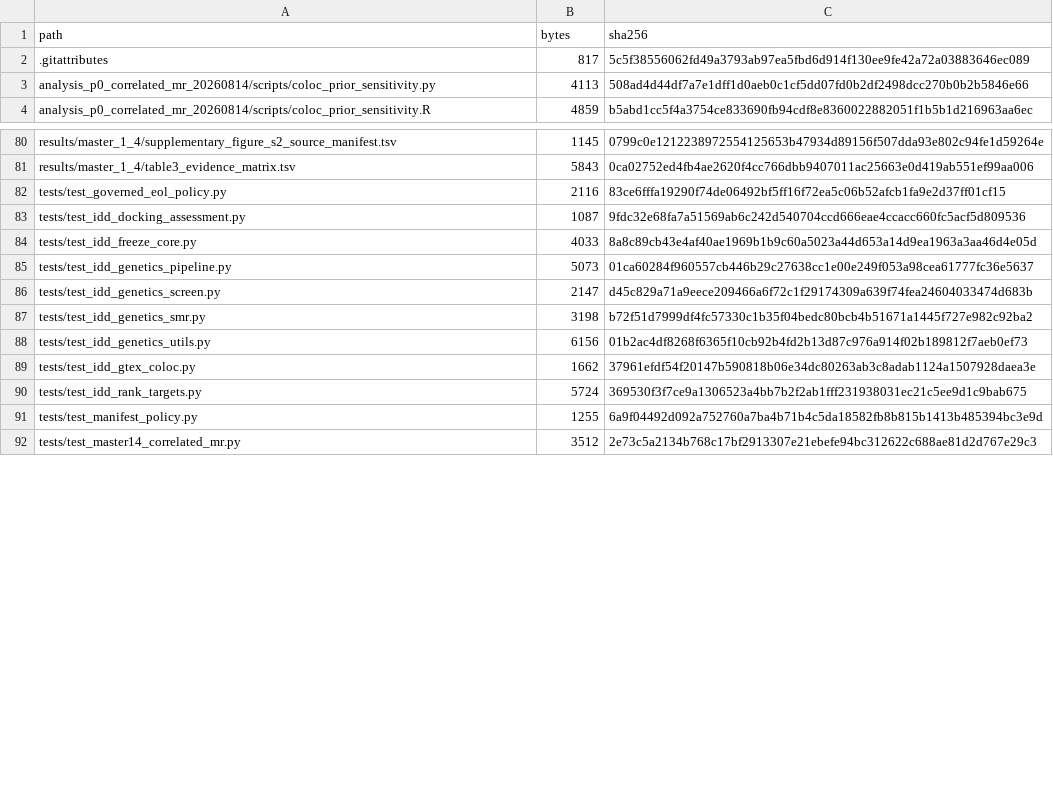
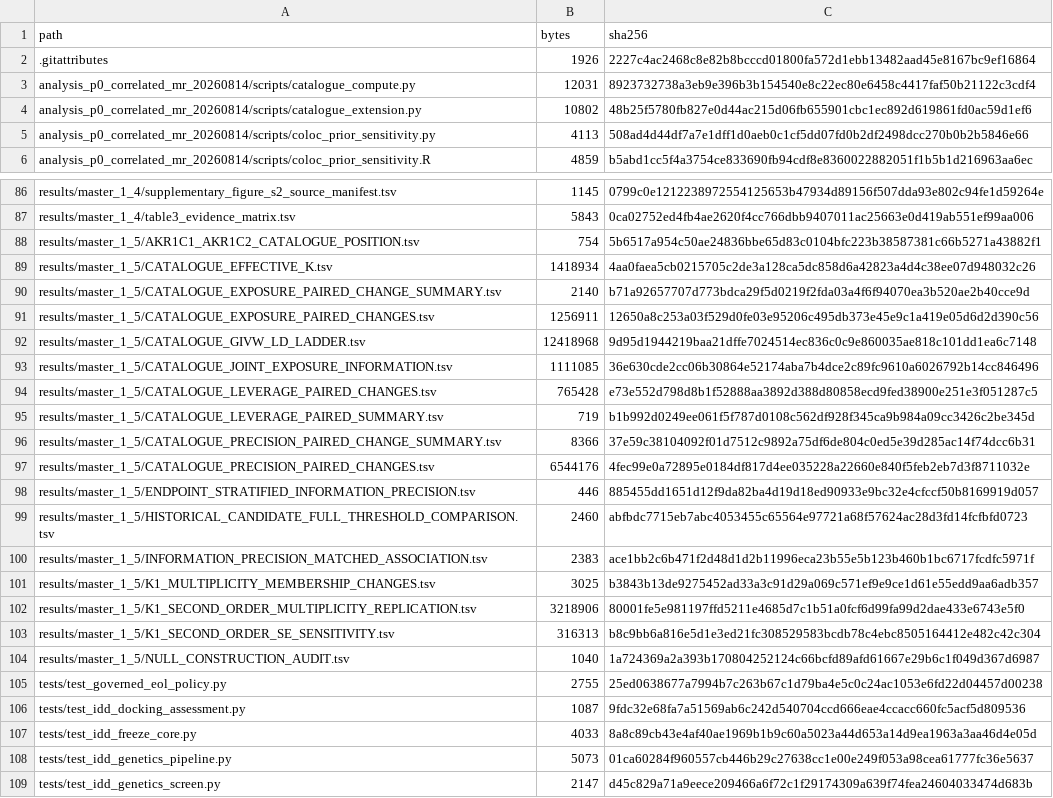
Before and after one commit to doctorzhu0105-cmd/idd-causal-target-analysis, a TSV file: manifest.tsv, drawn as a sheet; only a part is shown, gaps mark what is left out; the shorter side is filled out with more unchanged rows; the diff covers the shown part only.

Commit message:
Add catalogue-wide cis-MR configuration and precision reproducibility outputs

```diff
--- a/manifest.tsv
+++ b/manifest.tsv
@@ -1,3 +1,5 @@
 path	bytes	sha256
-.gitattributes	817	5c5f38556062fd49a3793ab97ea5fbd6d914f130ee9fe42a72a03883646ec089
+.gitattributes	1926	2227c4ac2468c8e82b8bcccd01800fa572d1ebb13482aad45e8167bc9ef16864
+analysis_p0_correlated_mr_20260814/scripts/catalogue_compute.py	12031	8923732738a3eb9e396b3b154540e8c22ec80e6458c4417faf50b21122c3cdf4
+analysis_p0_correlated_mr_20260814/scripts/catalogue_extension.py	10802	48b25f5780fb827e0d44ac215d06fb655901cbc1ec892d619861fd0ac59d1ef6
 analysis_p0_correlated_mr_20260814/scripts/coloc_prior_sensitivity.py	4113	508ad4d44df7a7e1dff1d0aeb0c1cf5dd07fd0b2df2498dcc270b0b2b5846e66
@@ -81,3 +87,20 @@ results/master_1_4/supplementary_figure_s2_source_manifest.tsv	1145	0799c0e12122
 results/master_1_4/table3_evidence_matrix.tsv	5843	0ca02752ed4fb4ae2620f4cc766dbb9407011ac25663e0d419ab551ef99aa006
-tests/test_governed_eol_policy.py	2116	83ce6fffa19290f74de06492bf5ff16f72ea5c06b52afcb1fa9e2d37ff01cf15
+results/master_1_5/AKR1C1_AKR1C2_CATALOGUE_POSITION.tsv	754	5b6517a954c50ae24836bbe65d83c0104bfc223b38587381c66b5271a43882f1
+results/master_1_5/CATALOGUE_EFFECTIVE_K.tsv	1418934	4aa0faea5cb0215705c2de3a128ca5dc858d6a42823a4d4c38ee07d948032c26
+results/master_1_5/CATALOGUE_EXPOSURE_PAIRED_CHANGE_SUMMARY.tsv	2140	b71a92657707d773bdca29f5d0219f2fda03a4f6f94070ea3b520ae2b40cce9d
+results/master_1_5/CATALOGUE_EXPOSURE_PAIRED_CHANGES.tsv	1256911	12650a8c253a03f529d0fe03e95206c495db373e45e9c1a419e05d6d2d390c56
+results/master_1_5/CATALOGUE_GIVW_LD_LADDER.tsv	12418968	9d95d1944219baa21dffe7024514ec836c0c9e860035ae818c101dd1ea6c7148
+results/master_1_5/CATALOGUE_JOINT_EXPOSURE_INFORMATION.tsv	1111085	36e630cde2cc06b30864e52174aba7b4dce2c89fc9610a6026792b14cc846496
+results/master_1_5/CATALOGUE_LEVERAGE_PAIRED_CHANGES.tsv	765428	e73e552d798d8b1f52888aa3892d388d80858ecd9fed38900e251e3f051287c5
+results/master_1_5/CATALOGUE_LEVERAGE_PAIRED_SUMMARY.tsv	719	b1b992d0249ee061f5f787d0108c562df928f345ca9b984a09cc3426c2be345d
+results/master_1_5/CATALOGUE_PRECISION_PAIRED_CHANGE_SUMMARY.tsv	8366	37e59c38104092f01d7512c9892a75df6de804c0ed5e39d285ac14f74dcc6b31
+results/master_1_5/CATALOGUE_PRECISION_PAIRED_CHANGES.tsv	6544176	4fec99e0a72895e0184df817d4ee035228a22660e840f5feb2eb7d3f8711032e
+results/master_1_5/ENDPOINT_STRATIFIED_INFORMATION_PRECISION.tsv	446	885455dd1651d12f9da82ba4d19d18ed90933e9bc32e4cfccf50b8169919d057
+results/master_1_5/HISTORICAL_CANDIDATE_FULL_THRESHOLD_COMPARISON.tsv	2460	abfbdc7715eb7abc4053455c65564e97721a68f57624ac28d3fd14fcfbfd0723
+results/master_1_5/INFORMATION_PRECISION_MATCHED_ASSOCIATION.tsv	2383	ace1bb2c6b471f2d48d1d2b11996eca23b55e5b123b460b1bc6717fcdfc5971f
+results/master_1_5/K1_MULTIPLICITY_MEMBERSHIP_CHANGES.tsv	3025	b3843b13de9275452ad33a3c91d29a069c571ef9e9ce1d61e55edd9aa6adb357
+results/master_1_5/K1_SECOND_ORDER_MULTIPLICITY_REPLICATION.tsv	3218906	80001fe5e981197ffd5211e4685d7c1b51a0fcf6d99fa99d2dae433e6743e5f0
+results/master_1_5/K1_SECOND_ORDER_SE_SENSITIVITY.tsv	316313	b8c9bb6a816e5d1e3ed21fc308529583bcdb78c4ebc8505164412e482c42c304
+results/master_1_5/NULL_CONSTRUCTION_AUDIT.tsv	1040	1a724369a2a393b170804252124c66bcfd89afd61667e29b6c1f049d367d6987
+tests/test_governed_eol_policy.py	2755	25ed0638677a7994b7c263b67c1d79ba4e5c0c24ac1053e6fd22d04457d00238
 tests/test_idd_docking_assessment.py	1087	9fdc32e68fa7a51569ab6c242d540704ccd666eae4ccacc660fc5acf5d809536
```
Also changed, not shown: 7 added rows and 26 edited cells elsewhere in this file, docs/CODE_INVENTORY.tsv, 40 other files.
